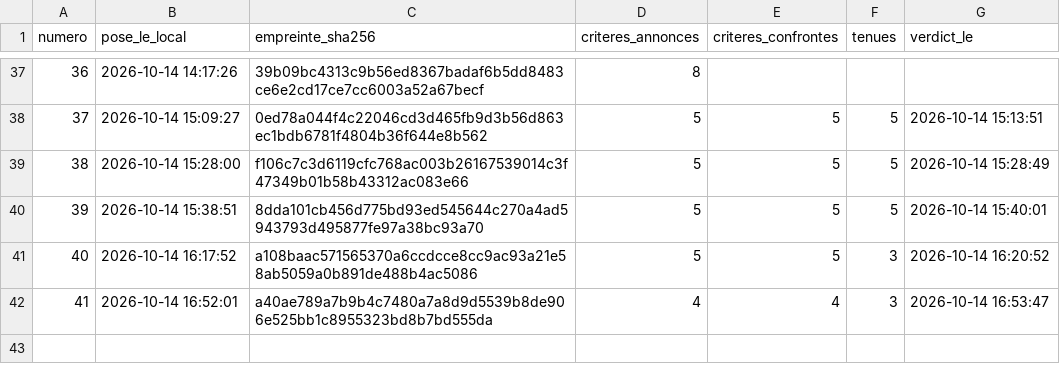
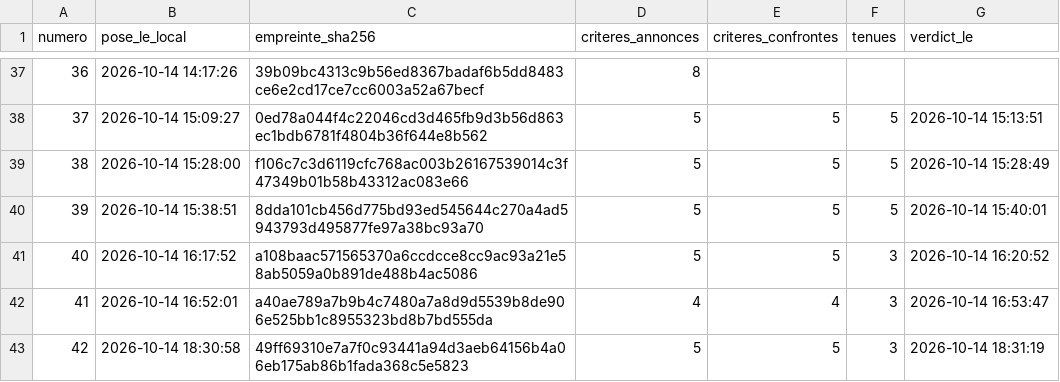
Before and after one commit to Damienchapus/complexitylab-public-hashes, a TSV file: scelles.tsv, drawn as a sheet; only a part is shown, gaps mark what is left out.

```diff
--- a/scelles.tsv
+++ b/scelles.tsv
@@ -42 +42,2 @@ numero	pose_le_local	empreinte_sha256	criteres_annonces	criteres_confrontes	tenu
 41	2026-10-14 16:52:01	a40ae789a7b9b4c7480a7a8d9d5539b8de906e525bb1c8955323bd8b7bd555da	4	4	3	2026-10-14 16:53:47
+42	2026-10-14 18:30:58	49ff69310e7a7f0c93441a94d3aeb64156b4a06eb175ab86b1fada368c5e5823	5	5	3	2026-10-14 18:31:19
```
Also changed, not shown: 1 other file.
